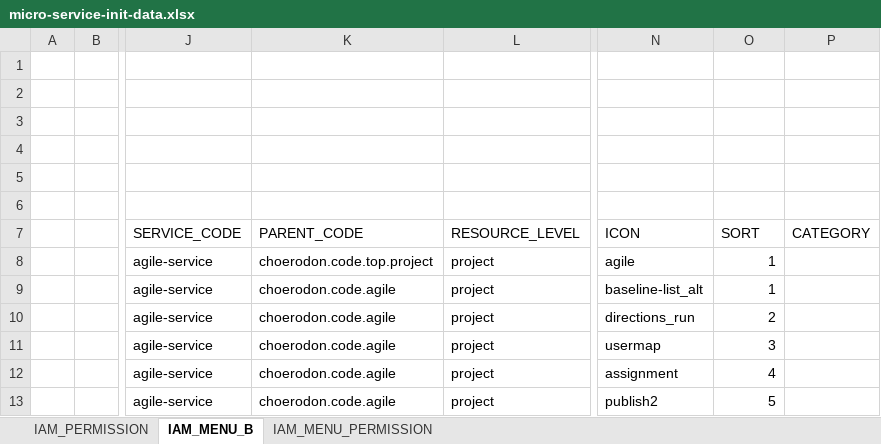
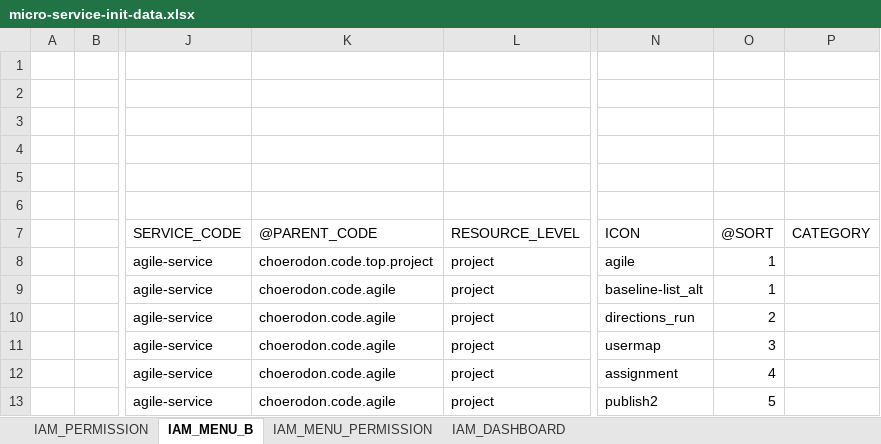
Before and after one commit to choerodon/agile-service-old, an Excel workbook: src/main/resources/script/front/micro-service-init-data.xlsx, sheet IAM_MENU_B, drawn as a sheet; only a part is shown, gaps mark what is left out; values as stored, in another font and other column widths than the file's, no borders; the diff names each change by its address in the sheet, - before the commit and + after, or states it on an @@ line.

```diff
--- a/src/main/resources/script/front/micro-service-init-data.xlsx (sheet IAM_MENU_B)
+++ b/src/main/resources/script/front/micro-service-init-data.xlsx (sheet IAM_MENU_B)
+sheet tab: IAM_DASHBOARD
-K7: PARENT_CODE
+K7: @PARENT_CODE
-O7: SORT
+O7: @SORT
```
